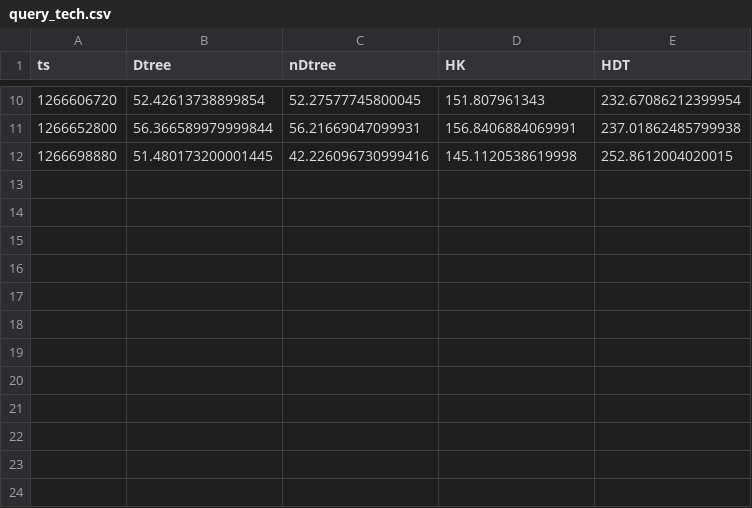
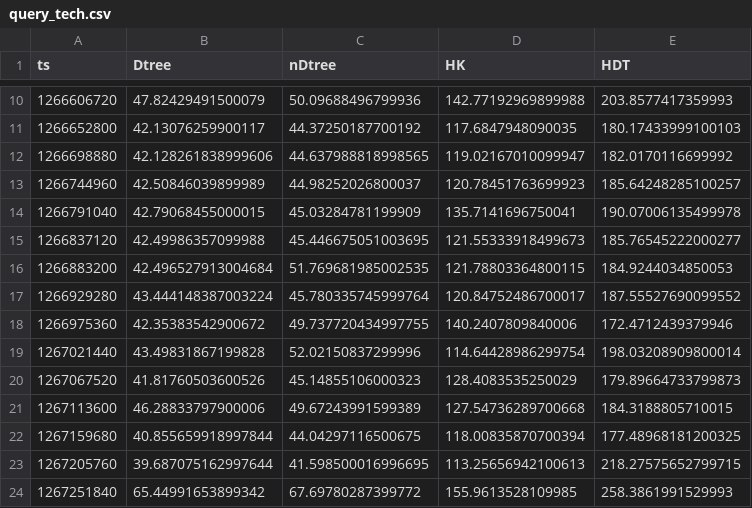
Before and after one commit to ArthurHDRodrigues/tese-mestrado, a CSV file: csv/tech/query_tech.csv, drawn as a sheet; only a part is shown, gaps mark what is left out; the diff covers the shown part only.

```diff
--- a/csv/tech/query_tech.csv
+++ b/csv/tech/query_tech.csv
@@ -10,3 +10,15 @@ ts,Dtree,nDtree,HK,HDT
-1266606720,52.42613738899854,52.27577745800045,151.807961343,232.67086212399954
-1266652800,56.366589979999844,56.21669047099931,156.8406884069991,237.01862485799938
-1266698880,51.480173200001445,42.226096730999416,145.1120538619998,252.8612004020015
+1266606720,47.82429491500079,50.09688496799936,142.77192969899988,203.8577417359993
+1266652800,42.13076259900117,44.37250187700192,117.6847948090035,180.17433999100103
+1266698880,42.128261838999606,44.637988818998565,119.02167010099947,182.0170116699992
+1266744960,42.50846039899989,44.98252026800037,120.78451763699923,185.64248285100257
+1266791040,42.79068455000015,45.03284781199909,135.7141696750041,190.07006135499978
+1266837120,42.49986357099988,45.446675051003695,121.55333918499673,185.76545222000277
+1266883200,42.496527913004684,51.769681985002535,121.78803364800115,184.9244034850053
+1266929280,43.444148387003224,45.780335745999764,120.84752486700017,187.55527690099552
+1266975360,42.35383542900672,49.737720434997755,140.2407809840006,172.4712439379946
+1267021440,43.49831867199828,52.02150837299996,114.64428986299754,198.03208909800014
+1267067520,41.81760503600526,45.14855106000323,128.4083535250029,179.89664733799873
+1267113600,46.28833797900006,49.67243991599389,127.54736289700668,184.3188805710015
+1267159680,40.855659918997844,44.04297116500675,118.00835870700394,177.48968181200325
+1267205760,39.687075162997644,41.598500016996695,113.25656942100613,218.27575652799715
+1267251840,65.44991653899342,67.69780287399772,155.9613528109985,258.3861991529993
```
Also changed, not shown: 32 edited cells elsewhere in this file, csv/tech/Sd_tech.csv, csv/tech/beta_tech.csv, 21 other files.
